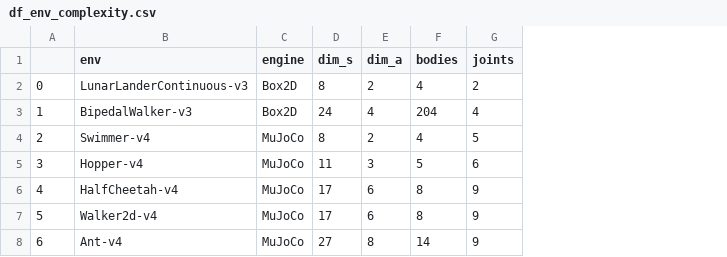
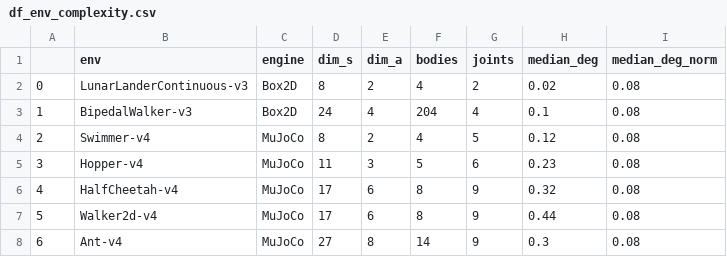
Before and after one commit to JudithEtxebarrieta/bpt-rl, a CSV file: experiments/results/data/paper/df_env_complexity.csv, drawn as a sheet; the diff names each change by its address in the sheet, - before the commit and + after, or states it on an @@ line.

Commit message:
update the scripts that generate data for the paper's tables and figures in the framework

```diff
--- a/experiments/results/data/paper/df_env_complexity.csv
+++ b/experiments/results/data/paper/df_env_complexity.csv
+column H (median_deg), rows 2-8: 0.02 | 0.1 | 0.12 | 0.23 | 0.32 | 0.44 | 0.3
+column I (median_deg_norm), rows 2-8: all 0.08
```
Also changed, not shown: 14 other files.
